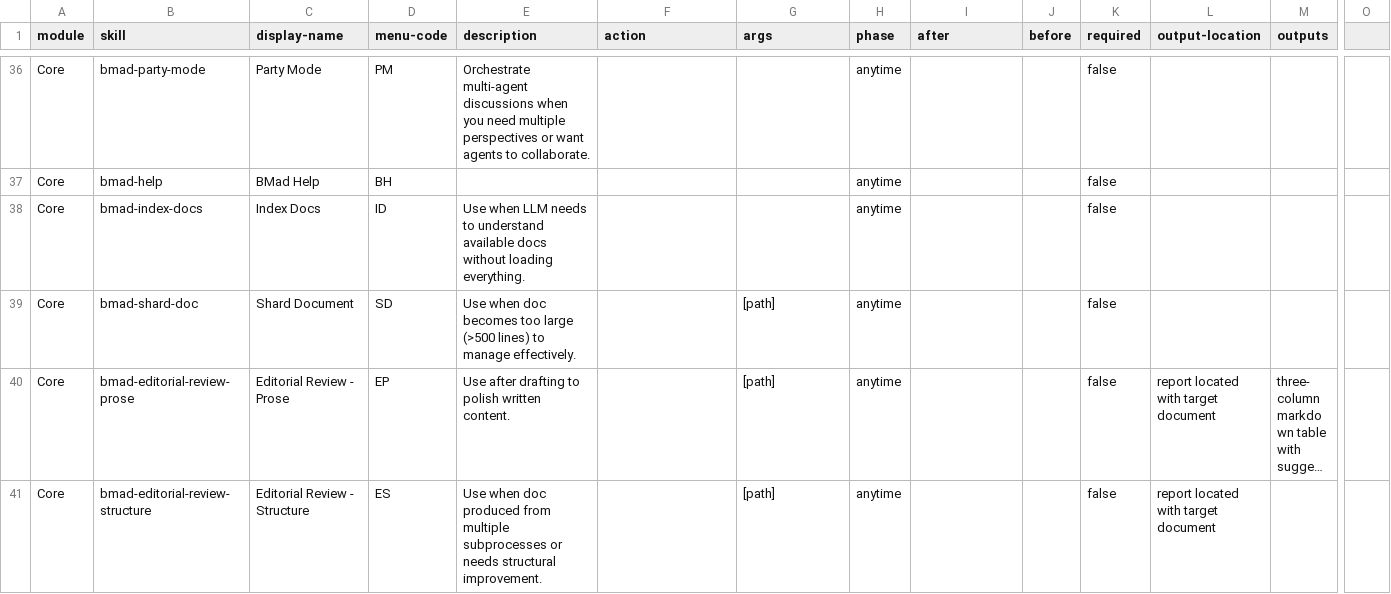
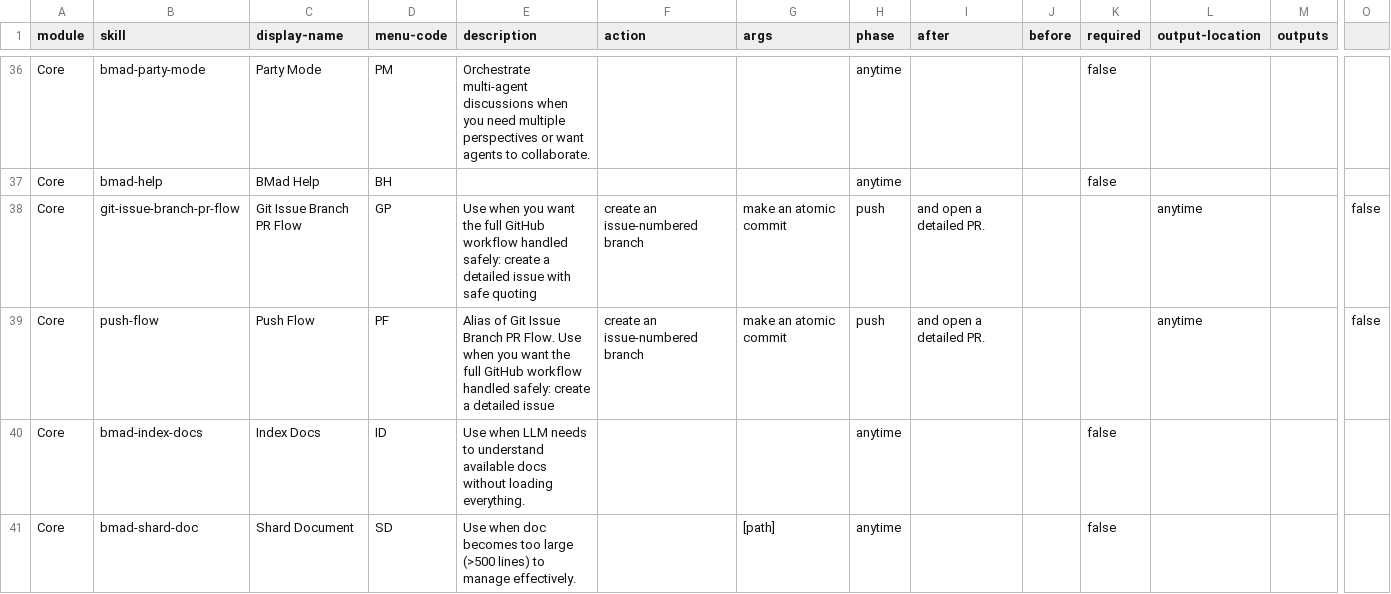
Before and after one commit to PhBassin/allo-scrapper, a CSV file: _bmad/_config/bmad-help.csv, drawn as a sheet; only a part is shown, gaps mark what is left out; the shorter side is filled out with more unchanged rows; long unchanged cells end in …; rows hold the shown columns only; the diff names each change by its address in the sheet, - before the commit and + after, or states it on an @@ line.

```diff
--- a/_bmad/_config/bmad-help.csv
+++ b/_bmad/_config/bmad-help.csv
+row 38: Core | git-issue-branch-pr-flow | Git Issue Branch PR Flow | GP | Use when you want the full GitHub workflow handled safely: create a detailed issue with safe quoting | create an issue-numbered branch | make an atomic commit | push | and open a detailed PR. |  |  | anytime |  | false
+row 39: Core | push-flow | Push Flow | PF | Alias of Git Issue Branch PR Flow. Use when you want the full GitHub workflow handled safely: create a detailed issue | create an issue-numbered branch | make an atomic commit | push | and open a detailed PR. |  |  | anytime |  | false
```
Also changed, not shown: _bmad/_config/skill-manifest.csv, 3 other files.
